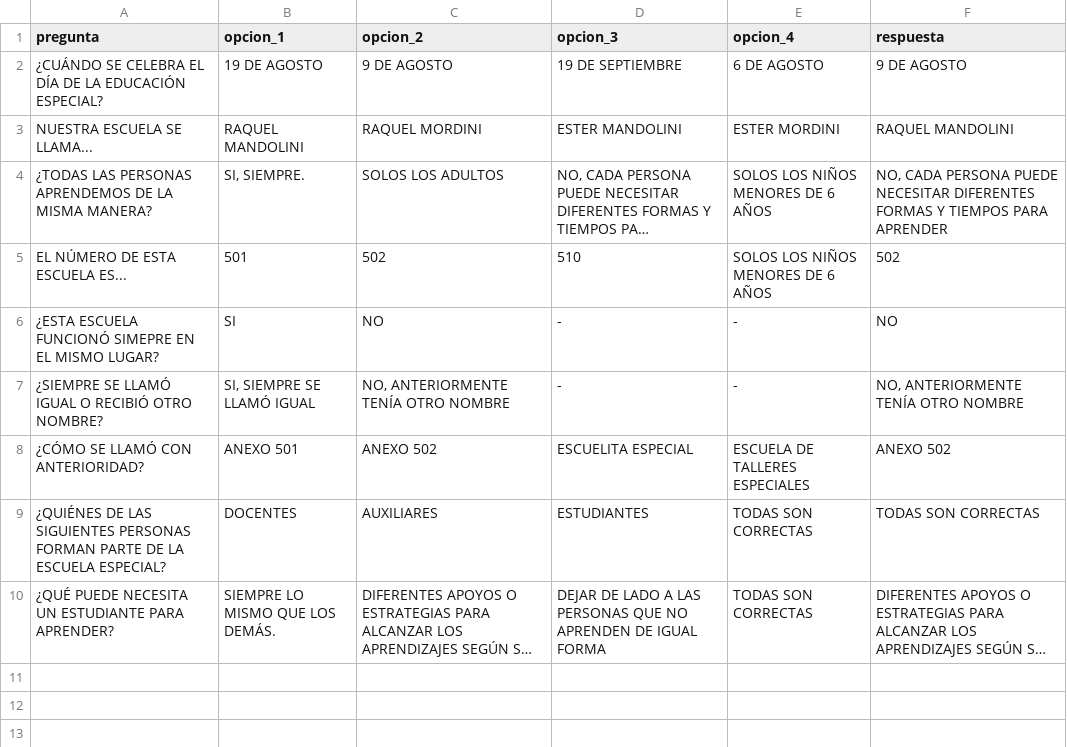
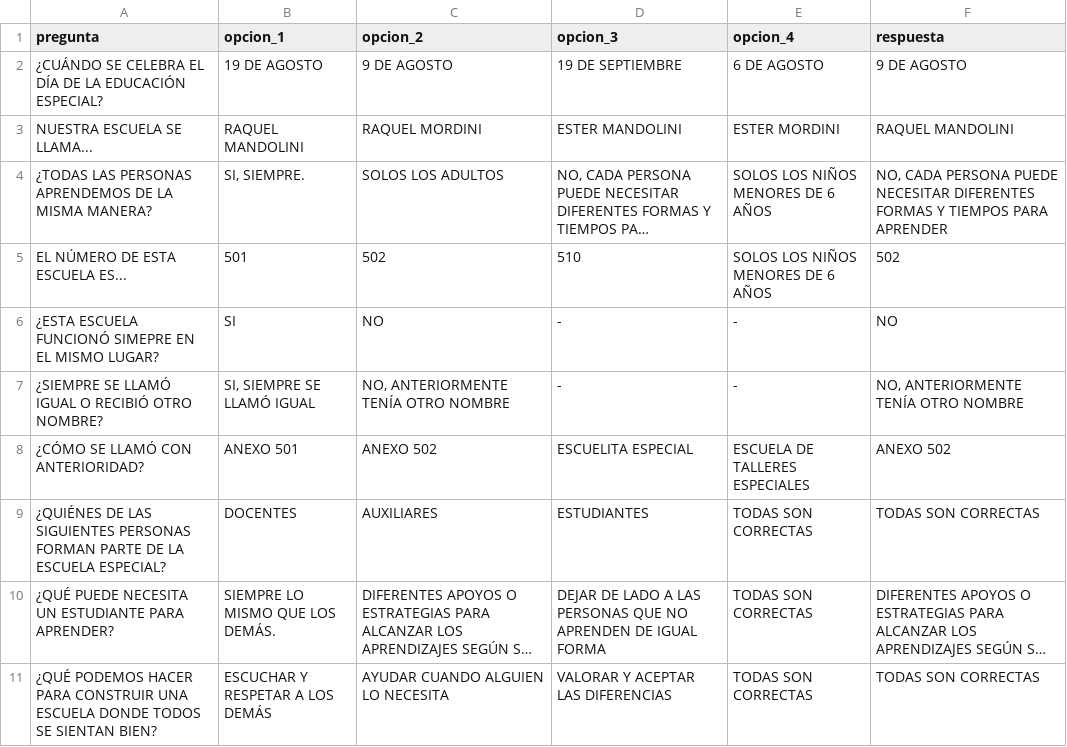
Before and after one commit to PierottiBR/quiz-escolar, a CSV file: data/primaria.csv, drawn as a sheet; long unchanged cells end in …; the diff names each change by its address in the sheet, - before the commit and + after, or states it on an @@ line.

Commit message:
Actualizar preguntas de Primaria

```diff
--- a/data/primaria.csv
+++ b/data/primaria.csv
+row 11: ¿QUÉ PODEMOS HACER PARA CONSTRUIR UNA ESCUELA DONDE TODOS SE SIENTAN BIEN? | ESCUCHAR Y RESPETAR A LOS DEMÁS | AYUDAR CUANDO ALGUIEN LO NECESITA | VALORAR Y ACEPTAR LAS DIFERENCIAS | TODAS SON CORRECTAS | TODAS SON CORRECTAS
```
